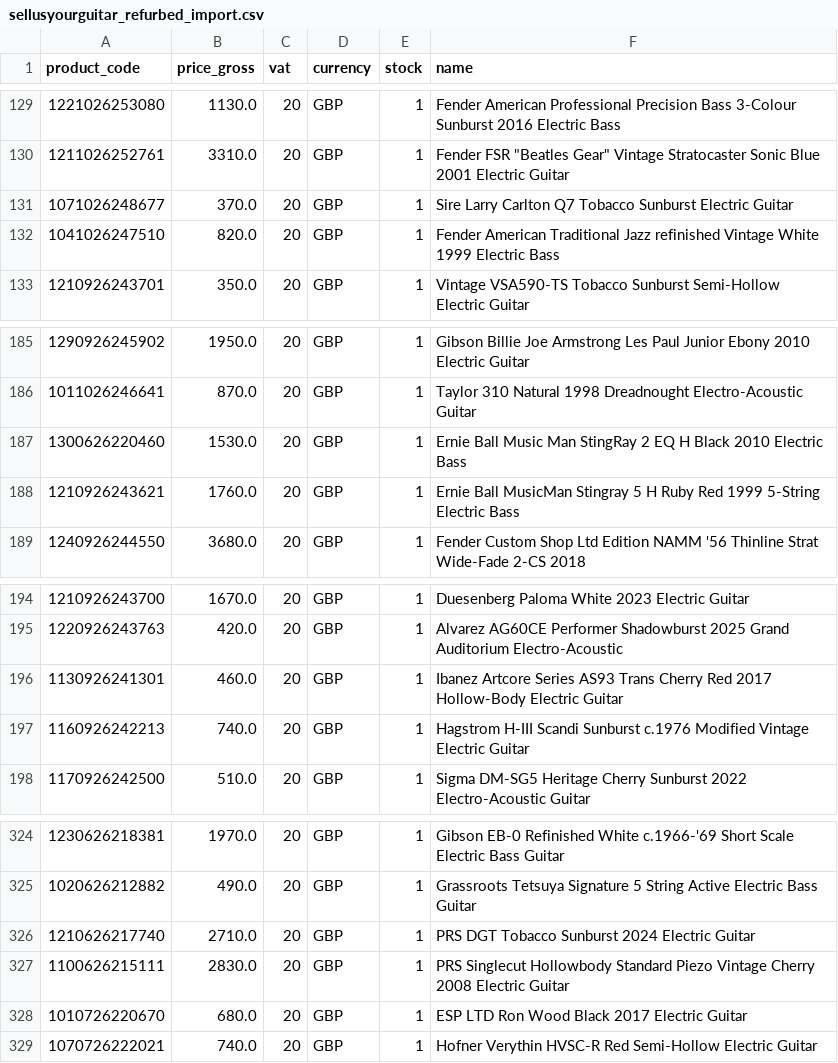
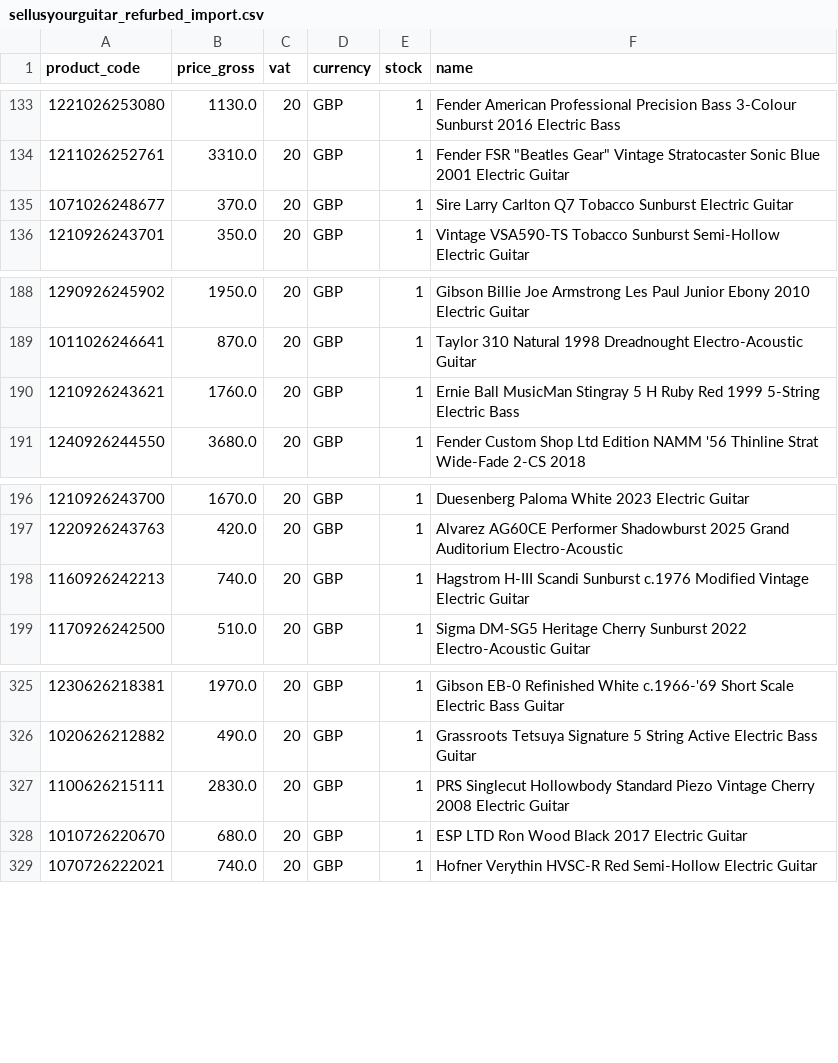
Before and after one commit to brendanrefurbed/supplier-feeds-public, a CSV file: sellusyourguitar_refurbed_import.csv, drawn as a sheet; only a part is shown, gaps mark what is left out; removed rows and columns are numbered as before the commit, all else as after; the diff covers the shown part only; the diff names each change by its address in the sheet, - before the commit and + after, or states it on an @@ line.

```diff
--- a/sellusyourguitar_refurbed_import.csv
+++ b/sellusyourguitar_refurbed_import.csv
-row 132: 1041026247510 | 820.0 | 20 | GBP | 1 | Fender American Traditional Jazz refinished Vintage White 1999 Electric Bass
-row 187: 1300626220460 | 1530.0 | 20 | GBP | 1 | Ernie Ball Music Man StingRay 2 EQ H Black 2010 Electric Bass
-row 196: 1130926241301 | 460.0 | 20 | GBP | 1 | Ibanez Artcore Series AS93 Trans Cherry Red 2017 Hollow-Body Electric Guitar
-row 326: 1210626217740 | 2710.0 | 20 | GBP | 1 | PRS DGT Tobacco Sunburst 2024 Electric Guitar
```
Also changed, not shown: 7 added rows and 3 removed rows elsewhere in this file.
